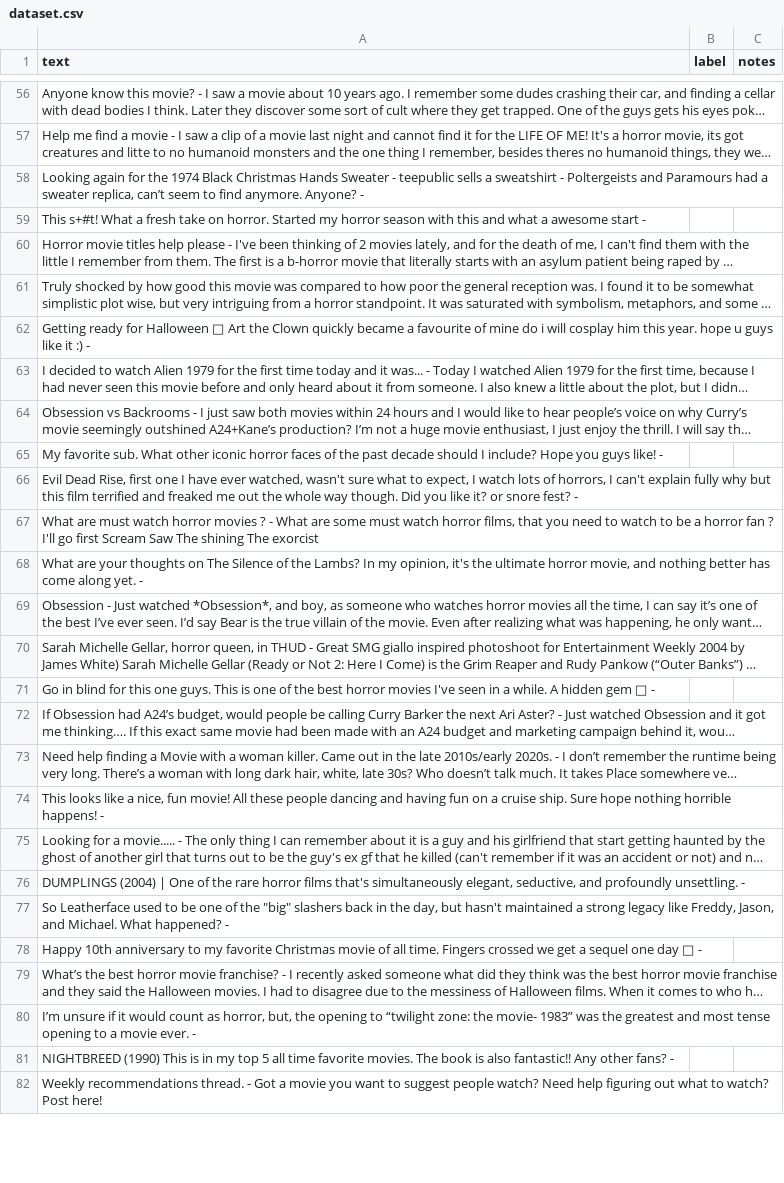
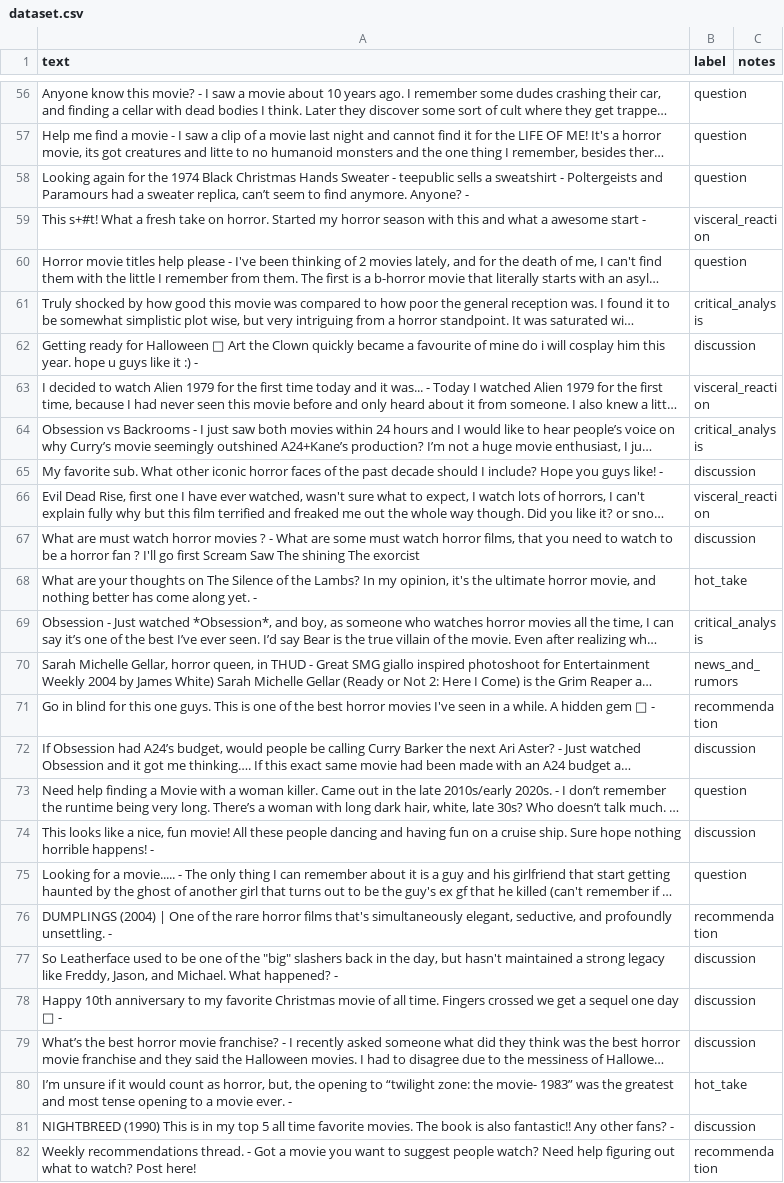
Before and after one commit to Divergent-Code/ai201-project3-takemeter, a CSV file: dataset.csv, drawn as a sheet; only a part is shown, gaps mark what is left out; long unchanged cells end in …; the diff covers the shown part only; the diff names each change by its address in the sheet, - before the commit and + after, or states it on an @@ line.

```diff
--- a/dataset.csv
+++ b/dataset.csv
-B56:B58 (label): (empty)
+B56:B58 (label): question
-B59 (label): (empty)
+B59 (label): visceral_reaction
-B60 (label): (empty)
+B60 (label): question
-B61 (label): (empty)
+B61 (label): critical_analysis
-B62 (label): (empty)
+B62 (label): discussion
-B63 (label): (empty)
+B63 (label): visceral_reaction
-B64 (label): (empty)
+B64 (label): critical_analysis
-B65 (label): (empty)
+B65 (label): discussion
-B66 (label): (empty)
+B66 (label): visceral_reaction
-B67 (label): (empty)
+B67 (label): discussion
-B68 (label): (empty)
+B68 (label): hot_take
-B69 (label): (empty)
+B69 (label): critical_analysis
-B70 (label): (empty)
+B70 (label): news_and_rumors
-B71 (label): (empty)
+B71 (label): recommendation
-B72 (label): (empty)
+B72 (label): discussion
-B73 (label): (empty)
+B73 (label): question
-B74 (label): (empty)
+B74 (label): discussion
-B75 (label): (empty)
+B75 (label): question
-B76 (label): (empty)
+B76 (label): recommendation
-B77:B79 (label): (empty)
+B77:B79 (label): discussion
-B80 (label): (empty)
+B80 (label): hot_take
-B81 (label): (empty)
+B81 (label): discussion
-B82 (label): (empty)
+B82 (label): recommendation
```
Also changed, not shown: 124 edited cells elsewhere in this file, 1 other file.
